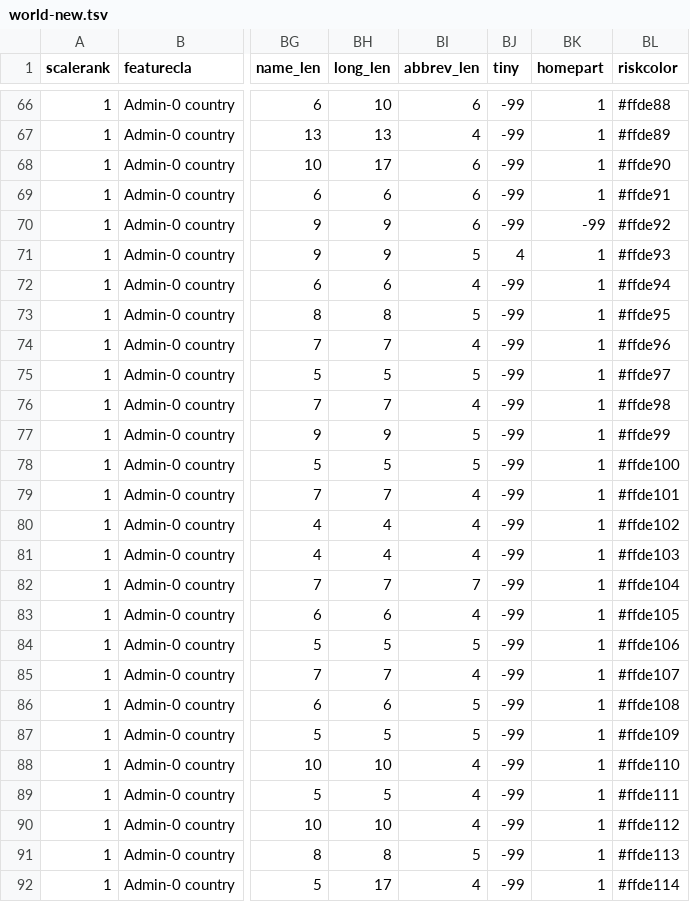
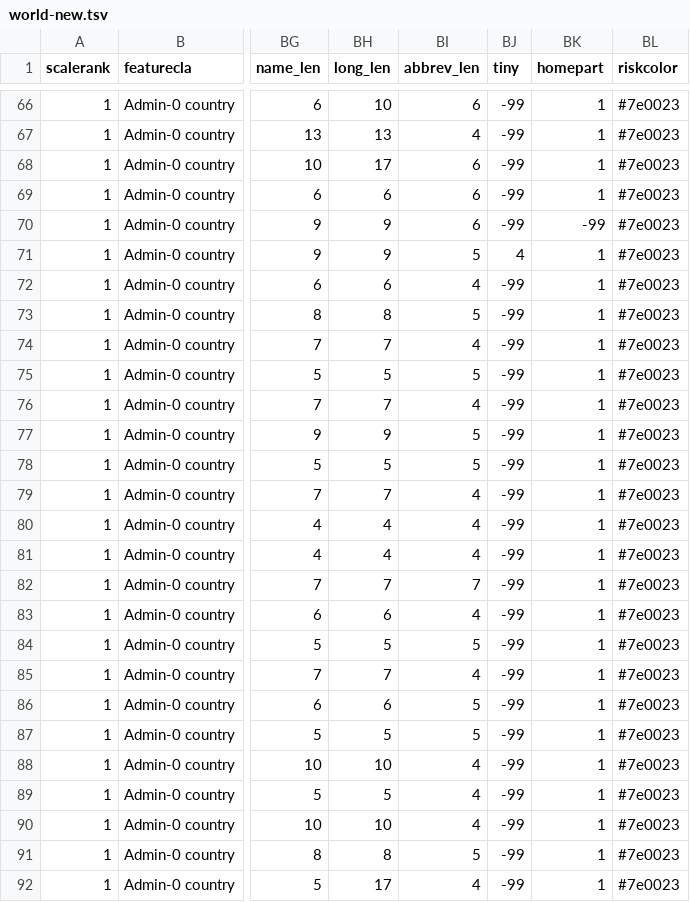
Before and after one commit to supermoose/d3.github.com, a TSV file: world-new.tsv, drawn as a sheet; only a part is shown, gaps mark what is left out; the diff covers the shown part only; the diff names each change by its address in the sheet, - before the commit and + after, or states it on an @@ line.

```diff
--- a/world-new.tsv
+++ b/world-new.tsv
-BL66 (riskcolor): #ffde88
+BL66 (riskcolor): #7e0023
-BL67 (riskcolor): #ffde89
+BL67 (riskcolor): #7e0023
-BL68 (riskcolor): #ffde90
+BL68 (riskcolor): #7e0023
-BL69 (riskcolor): #ffde91
+BL69 (riskcolor): #7e0023
-BL70 (riskcolor): #ffde92
+BL70 (riskcolor): #7e0023
-BL71 (riskcolor): #ffde93
+BL71 (riskcolor): #7e0023
-BL72 (riskcolor): #ffde94
+BL72 (riskcolor): #7e0023
-BL73 (riskcolor): #ffde95
+BL73 (riskcolor): #7e0023
-BL74 (riskcolor): #ffde96
+BL74 (riskcolor): #7e0023
-BL75 (riskcolor): #ffde97
+BL75 (riskcolor): #7e0023
-BL76 (riskcolor): #ffde98
+BL76 (riskcolor): #7e0023
-BL77 (riskcolor): #ffde99
+BL77 (riskcolor): #7e0023
-BL78 (riskcolor): #ffde100
+BL78 (riskcolor): #7e0023
-BL79 (riskcolor): #ffde101
+BL79 (riskcolor): #7e0023
-BL80 (riskcolor): #ffde102
+BL80 (riskcolor): #7e0023
-BL81 (riskcolor): #ffde103
+BL81 (riskcolor): #7e0023
-BL82 (riskcolor): #ffde104
+BL82 (riskcolor): #7e0023
-BL83 (riskcolor): #ffde105
+BL83 (riskcolor): #7e0023
-BL84 (riskcolor): #ffde106
+BL84 (riskcolor): #7e0023
-BL85 (riskcolor): #ffde107
+BL85 (riskcolor): #7e0023
-BL86 (riskcolor): #ffde108
+BL86 (riskcolor): #7e0023
-BL87 (riskcolor): #ffde109
+BL87 (riskcolor): #7e0023
-BL88 (riskcolor): #ffde110
+BL88 (riskcolor): #7e0023
-BL89 (riskcolor): #ffde111
+BL89 (riskcolor): #7e0023
-BL90 (riskcolor): #ffde112
+BL90 (riskcolor): #7e0023
-BL91 (riskcolor): #ffde113
+BL91 (riskcolor): #7e0023
-BL92 (riskcolor): #ffde114
+BL92 (riskcolor): #7e0023
```
Also changed, not shown: 143 edited cells elsewhere in this file.
